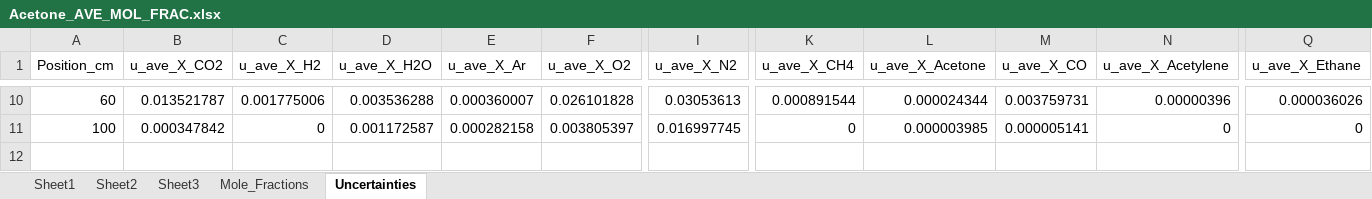
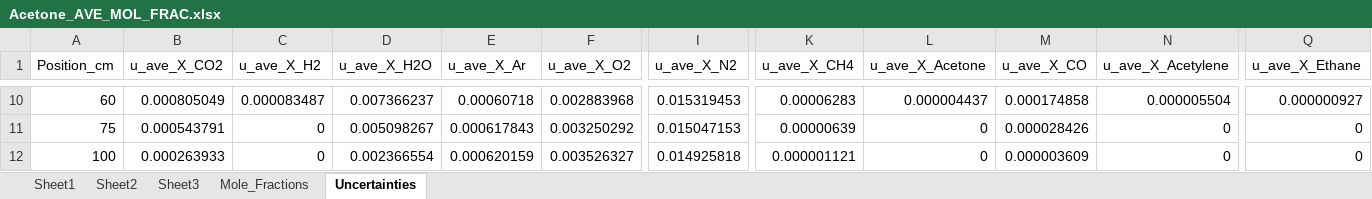
Before and after one commit to rlfalken/Pool_Fires, an Excel workbook: Acetone/Acetone_AVE_MOL_FRAC.xlsx, sheet Uncertainties, drawn as a sheet; only a part is shown, gaps mark what is left out; values as stored, in another font and other column widths than the file's, no borders; addresses are those after the commit; rows hold the shown columns only; the diff covers the shown part only; the diff names each change by its address in the sheet, - before the commit and + after, or states it on an @@ line.

Commit message:
Updated Acetone Folder with corrected Temperatures

```diff
--- a/Acetone/Acetone_AVE_MOL_FRAC.xlsx (sheet Uncertainties)
+++ b/Acetone/Acetone_AVE_MOL_FRAC.xlsx (sheet Uncertainties)
-B10 (u_ave_X_CO2): 0.013521787
+B10 (u_ave_X_CO2): 0.000805049
-C10 (u_ave_X_H2): 0.001775006
+C10 (u_ave_X_H2): 0.000083487
-D10 (u_ave_X_H2O): 0.003536288
+D10 (u_ave_X_H2O): 0.007366237
-E10 (u_ave_X_Ar): 0.000360007
+E10 (u_ave_X_Ar): 0.00060718
-F10 (u_ave_X_O2): 0.026101828
+F10 (u_ave_X_O2): 0.002883968
-I10 (u_ave_X_N2): 0.03053613
+I10 (u_ave_X_N2): 0.015319453
-K10 (u_ave_X_CH4): 0.000891544
+K10 (u_ave_X_CH4): 0.00006283
-L10 (u_ave_X_Acetone): 0.000024344
+L10 (u_ave_X_Acetone): 0.000004437
-M10 (u_ave_X_CO): 0.003759731
+M10 (u_ave_X_CO): 0.000174858
-N10 (u_ave_X_Acetylene): 0.00000396
+N10 (u_ave_X_Acetylene): 0.000005504
-Q10 (u_ave_X_Ethane): 0.000036026
+Q10 (u_ave_X_Ethane): 0.000000927
+row 11: 75 | 0.000543791 | 0 | 0.005098267 | 0.000617843 | 0.003250292 | 0.015047153 | 0.00000639 | 0 | 0.000028426 | 0 | 0
-B12 (u_ave_X_CO2): 0.000347842
+B12 (u_ave_X_CO2): 0.000263933
-D12 (u_ave_X_H2O): 0.001172587
+D12 (u_ave_X_H2O): 0.002366554
-E12 (u_ave_X_Ar): 0.000282158
+E12 (u_ave_X_Ar): 0.000620159
-F12 (u_ave_X_O2): 0.003805397
+F12 (u_ave_X_O2): 0.003526327
-I12 (u_ave_X_N2): 0.016997745
+I12 (u_ave_X_N2): 0.014925818
-K12 (u_ave_X_CH4): 0
+K12 (u_ave_X_CH4): 0.000001121
-L12 (u_ave_X_Acetone): 0.000003985
+L12 (u_ave_X_Acetone): 0
-M12 (u_ave_X_CO): 0.000005141
+M12 (u_ave_X_CO): 0.000003609
```
Also changed, not shown: 109 edited cells elsewhere in this sheet, sheet Mole_Fractions, Acetone/Acetone_AVE_MASS_FRAC.xlsx, Acetone/Acetone_MIXTURE_FRAC.xlsx, 6 other files.
